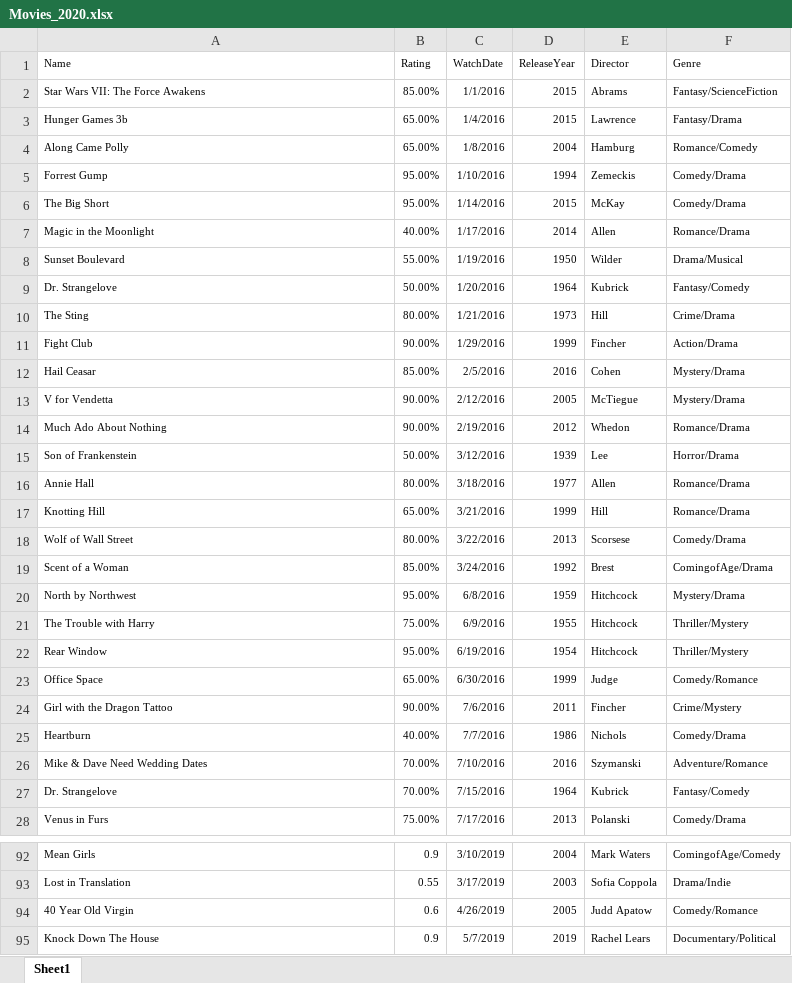
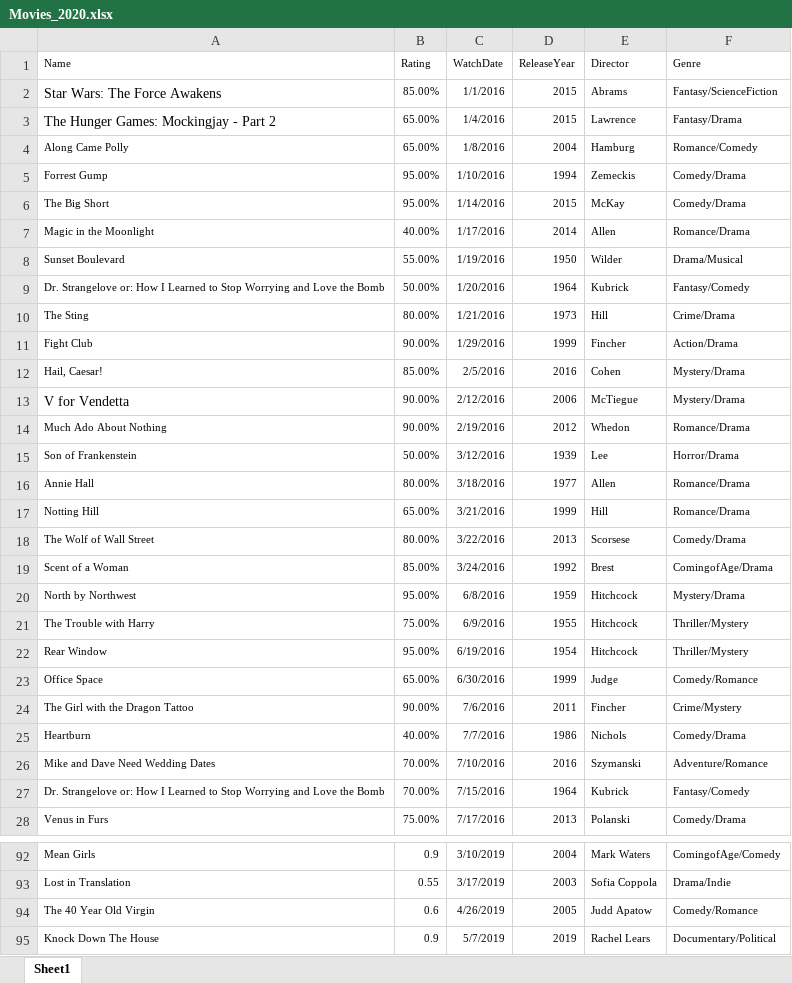
Before and after one commit to amandahutter/Movies-Analysis, an Excel workbook: Movies_2020.xlsx, sheet Sheet1, drawn as a sheet; only a part is shown, gaps mark what is left out; values as stored, in another font and other column widths than the file's, no borders; the diff covers the shown part only; the diff names each change by its address in the sheet, - before the commit and + after, or states it on an @@ line.

Commit message:
Add files via upload

```diff
--- a/Movies_2020.xlsx (sheet Sheet1)
+++ b/Movies_2020.xlsx (sheet Sheet1)
-A2 (Name): Star Wars VII: The Force Awakens
+A2 (Name): Star Wars: The Force Awakens
@@ A2:A3 text size: larger @@
-A3 (Name): Hunger Games 3b
+A3 (Name): The Hunger Games: Mockingjay - Part 2
-A9 (Name): Dr. Strangelove
+A9 (Name): Dr. Strangelove or: How I Learned to Stop Worrying and Love the Bomb
-A12 (Name): Hail Ceasar
+A12 (Name): Hail, Caesar!
@@ A13 text size: larger @@
-D13 (ReleaseYear): 2005
+D13 (ReleaseYear): 2006
-A17 (Name): Knotting Hill
+A17 (Name): Notting Hill
-A18 (Name): Wolf of Wall Street
+A18 (Name): The Wolf of Wall Street
-A24 (Name): Girl with the Dragon Tattoo
+A24 (Name): The Girl with the Dragon Tattoo
-A26 (Name): Mike & Dave Need Wedding Dates
+A26 (Name): Mike and Dave Need Wedding Dates
-A27 (Name): Dr. Strangelove
+A27 (Name): Dr. Strangelove or: How I Learned to Stop Worrying and Love the Bomb
-A94 (Name): 40 Year Old Virgin
+A94 (Name): The 40 Year Old Virgin
```
Also changed, not shown: 1 edited cell elsewhere in this sheet.
